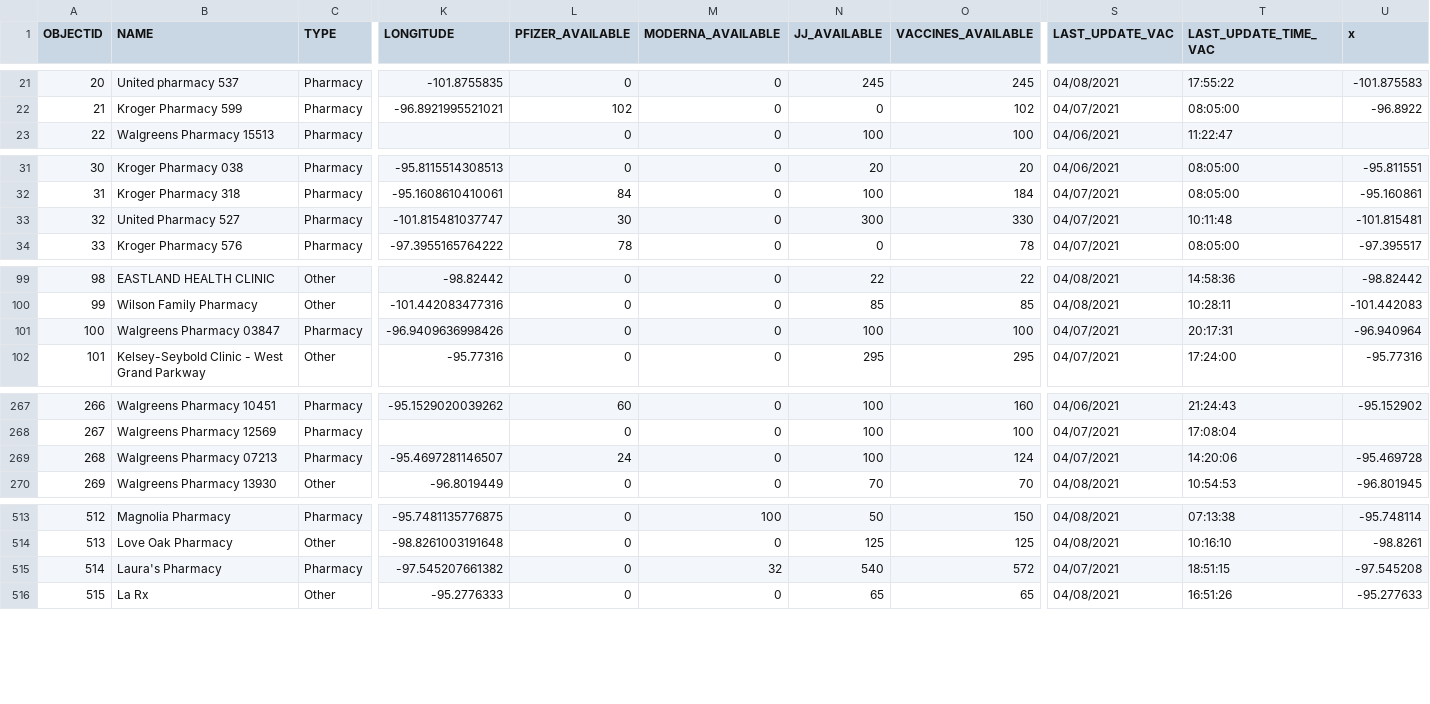
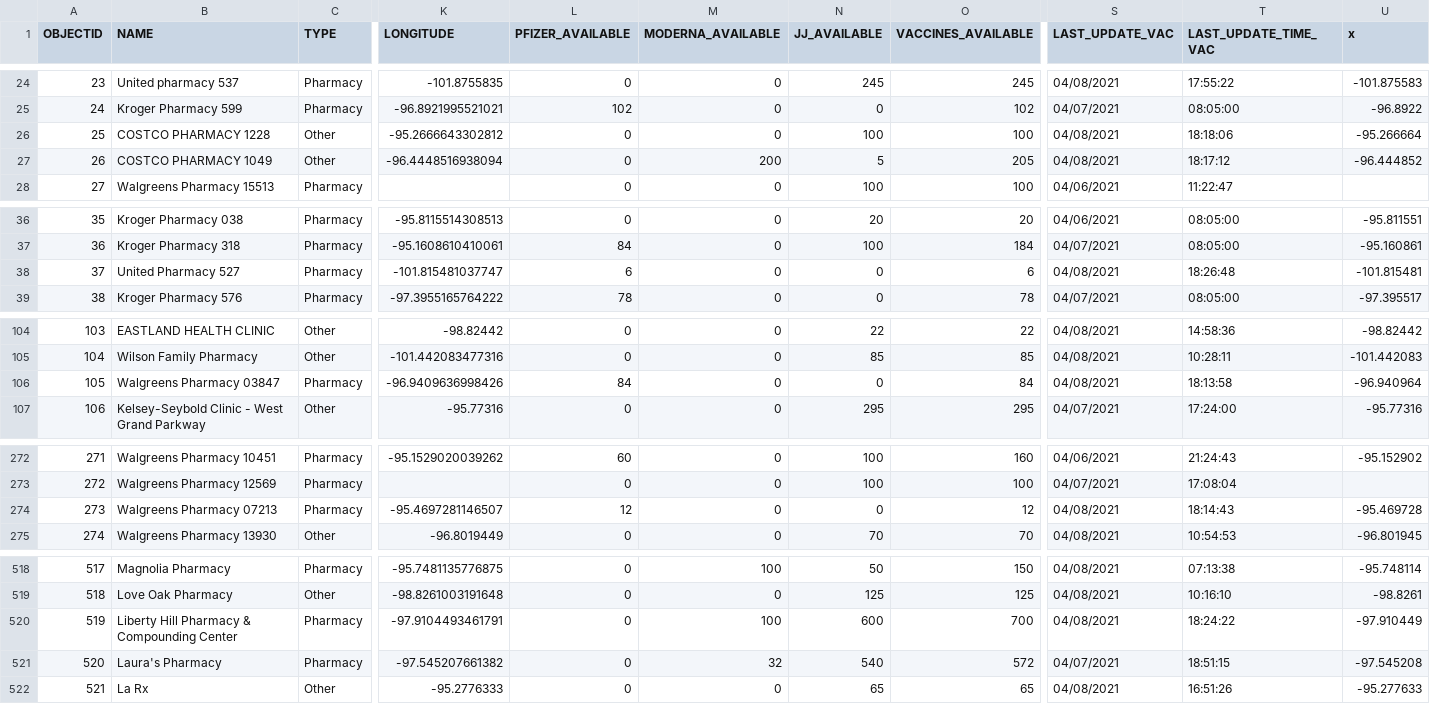
Before and after one commit to rdmurphy/tx-covid-vaccine-data, a CSV file: providers/latest.csv, drawn as a sheet; only a part is shown, gaps mark what is left out; addresses are those after the commit; rows hold the shown columns only; the diff covers the shown part only; the diff names each change by its address in the sheet, - before the commit and + after, or states it on an @@ line.

```diff
--- a/providers/latest.csv
+++ b/providers/latest.csv
@@ column A (OBJECTID) renumbered from row 5 down @@
+row 26: 25 | COSTCO PHARMACY 1228 | Other | -95.2666643302812 | 0 | 0 | 100 | 100 | 04/08/2021 | 18:18:06 | -95.266664
+row 27: 26 | COSTCO PHARMACY 1049 | Other | -96.4448516938094 | 0 | 200 | 5 | 205 | 04/08/2021 | 18:17:12 | -96.444852
-L38 (PFIZER_AVAILABLE): 30
+L38 (PFIZER_AVAILABLE): 6
-N38 (JJ_AVAILABLE): 300
+N38 (JJ_AVAILABLE): 0
-O38 (VACCINES_AVAILABLE): 330
+O38 (VACCINES_AVAILABLE): 6
-S38 (LAST_UPDATE_VAC): 04/07/2021
+S38 (LAST_UPDATE_VAC): 04/08/2021
-T38 (LAST_UPDATE_TIME_VAC): 10:11:48
+T38 (LAST_UPDATE_TIME_VAC): 18:26:48
-L106 (PFIZER_AVAILABLE): 0
+L106 (PFIZER_AVAILABLE): 84
-N106 (JJ_AVAILABLE): 100
+N106 (JJ_AVAILABLE): 0
-O106 (VACCINES_AVAILABLE): 100
+O106 (VACCINES_AVAILABLE): 84
-S106 (LAST_UPDATE_VAC): 04/07/2021
+S106 (LAST_UPDATE_VAC): 04/08/2021
-T106 (LAST_UPDATE_TIME_VAC): 20:17:31
+T106 (LAST_UPDATE_TIME_VAC): 18:13:58
-L274 (PFIZER_AVAILABLE): 24
+L274 (PFIZER_AVAILABLE): 12
-N274 (JJ_AVAILABLE): 100
+N274 (JJ_AVAILABLE): 0
-O274 (VACCINES_AVAILABLE): 124
+O274 (VACCINES_AVAILABLE): 12
-S274 (LAST_UPDATE_VAC): 04/07/2021
+S274 (LAST_UPDATE_VAC): 04/08/2021
-T274 (LAST_UPDATE_TIME_VAC): 14:20:06
+T274 (LAST_UPDATE_TIME_VAC): 18:14:43
+row 520: 519 | Liberty Hill Pharmacy & Compounding Center | Pharmacy | -97.9104493461791 | 0 | 100 | 600 | 700 | 04/08/2021 | 18:24:22 | -97.910449
```
Also changed, not shown: 3 moved rows and 23 edited cells elsewhere in this file, 1 other file.
